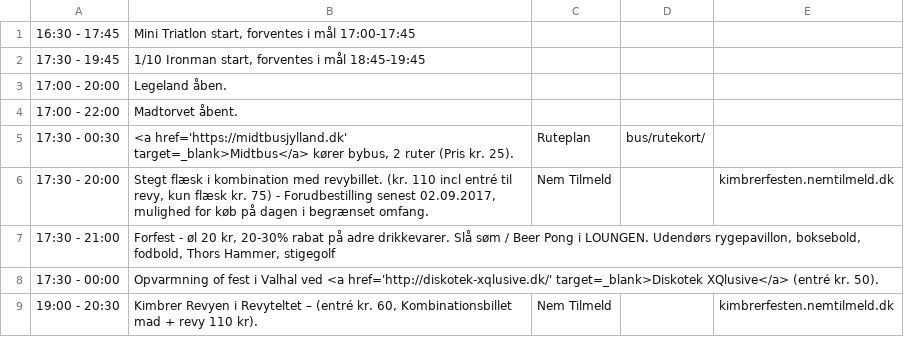
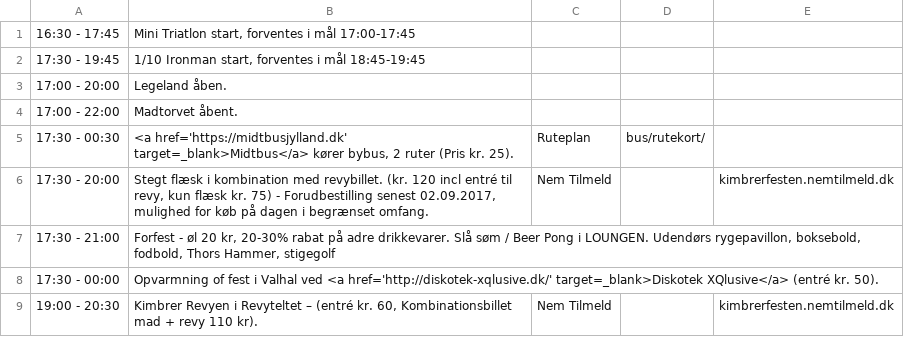
Before and after one commit to kimbrerfesten/kimbrerfesten, a CSV file: content/program/torsdag.csv, drawn as a sheet.

Commit message:
Change price

```diff
--- a/content/program/torsdag.csv
+++ b/content/program/torsdag.csv
@@ -5,3 +5,3 @@
 17:30 - 00:30;<a href='https://midtbusjylland.dk' target=_blank>Midtbus</a> kører bybus, 2 ruter (Pris kr. 25).;Ruteplan;bus/rutekort/;
-17:30 - 20:00;Stegt flæsk i kombination med revybillet. (kr. 110 incl entré  til  revy, kun flæsk kr. 75) - Forudbestilling senest 02.09.2017, mulighed for køb på dagen i begrænset omfang.;Nem Tilmeld;;kimbrerfesten.nemtilmeld.dk
+17:30 - 20:00;Stegt flæsk i kombination med revybillet. (kr. 120 incl entré  til  revy, kun flæsk kr. 75) - Forudbestilling senest 02.09.2017, mulighed for køb på dagen i begrænset omfang.;Nem Tilmeld;;kimbrerfesten.nemtilmeld.dk
 17:30 - 21:00;Forfest - øl 20 kr, 20-30% rabat på adre drikkevarer. Slå søm / Beer Pong i LOUNGEN. Udendørs rygepavillon, boksebold, fodbold, Thors Hammer, stigegolf;;;
```
